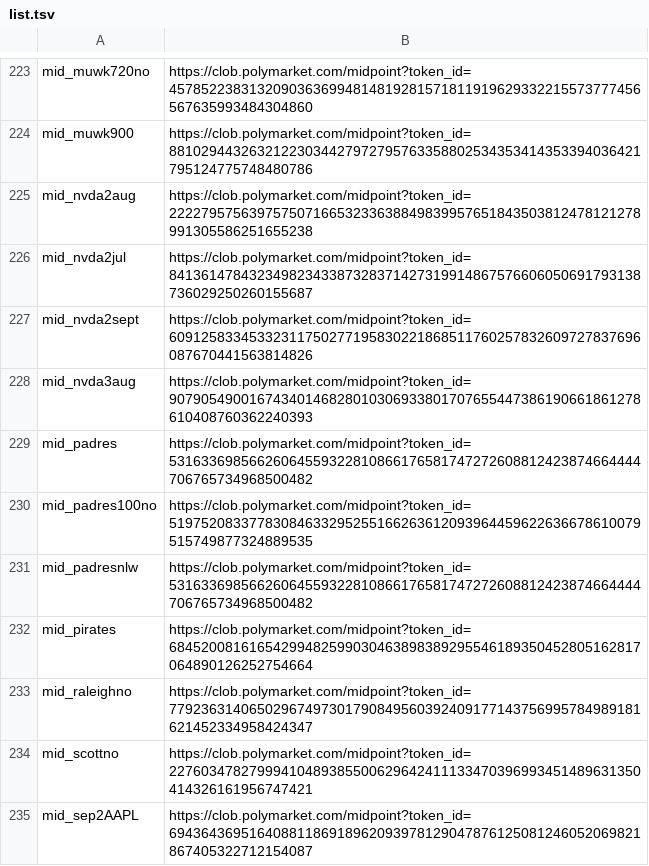
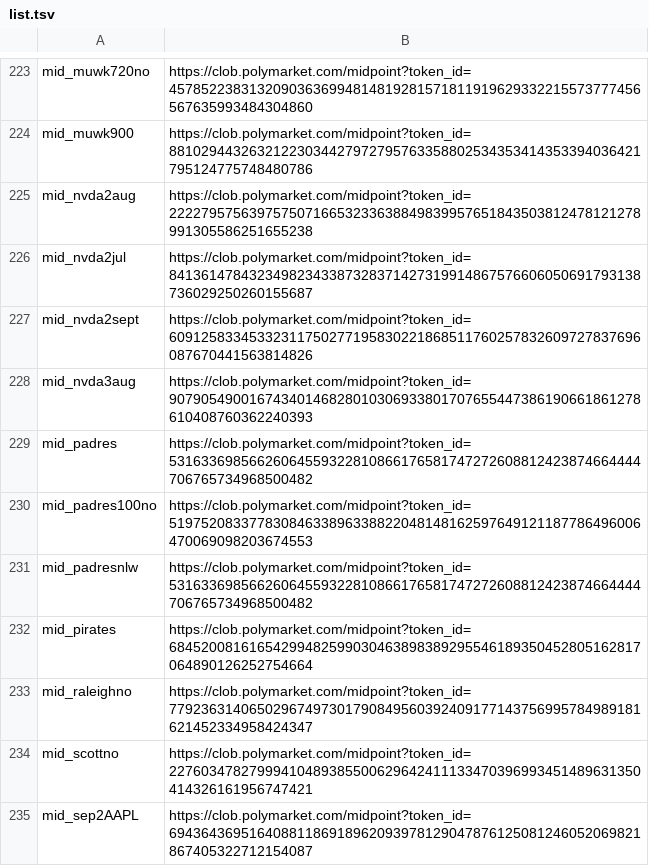
Before and after one commit to chad506/Leadsure, a TSV file: fetch/list.tsv, drawn as a sheet; only a part is shown, gaps mark what is left out.

Commit message:
autodata: correct padres100no feed to the traded token (guard-rail row 192)

```diff
--- a/fetch/list.tsv
+++ b/fetch/list.tsv
@@ -229,3 +229,3 @@ mid_nvda3aug	https://clob.polymarket.com/midpoint?token_id=907905490016743401468
 mid_padres	https://clob.polymarket.com/midpoint?token_id=53163369856626064559322810866176581747272608812423874664444706765734968500482
-mid_padres100no	https://clob.polymarket.com/midpoint?token_id=51975208337783084633295255166263612093964459622636678610079515749877324889535
+mid_padres100no	https://clob.polymarket.com/midpoint?token_id=51975208337783084633896338822048148162597649121187786496006470069098203674553
 mid_padresnlw	https://clob.polymarket.com/midpoint?token_id=53163369856626064559322810866176581747272608812423874664444706765734968500482
```
